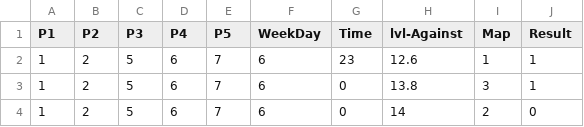
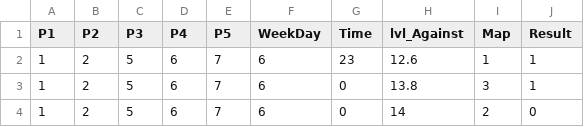
Before and after one commit to SprigganCS/csdata, a CSV file: csdataaaa.csv, drawn as a sheet; only a part is shown.

Commit message:
Update csdataaaa.csv

```diff
--- a/csdataaaa.csv
+++ b/csdataaaa.csv
@@ -1,2 +1,2 @@
-P1,P2,P3,P4,P5,WeekDay,Time,lvl-Against,Map,Result
+P1,P2,P3,P4,P5,WeekDay,Time,lvl_Against,Map,Result
 1,2,5,6,7,6,23,12.6,1,1
```
